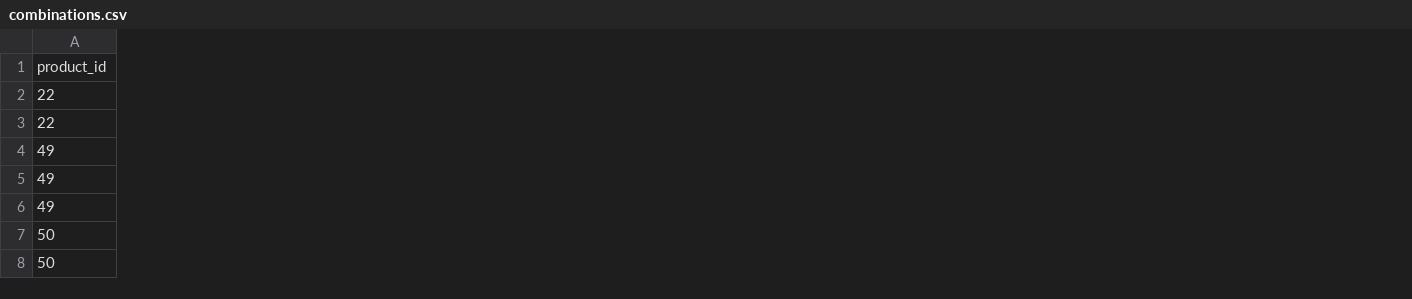
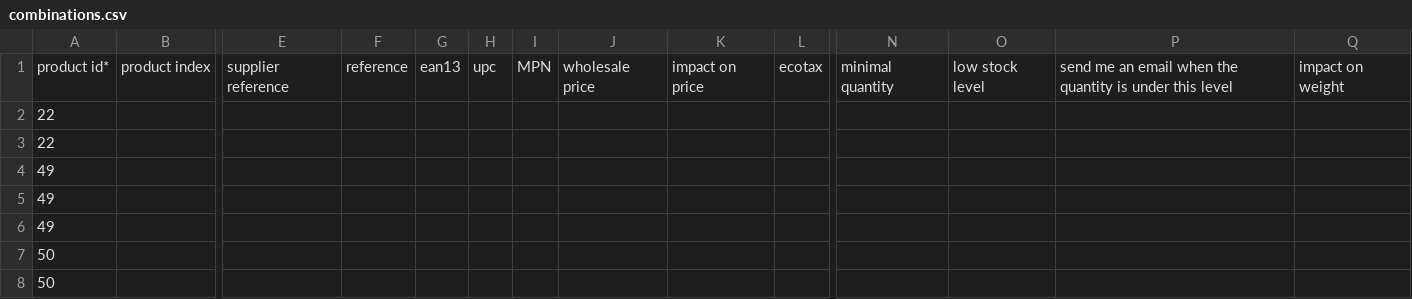
Before and after one commit to grzegorz-chojnacki/squeezleys, a CSV file: data/combinations.csv, drawn as a sheet; only a part is shown, gaps mark what is left out; removed rows and columns are numbered as before the commit, all else as after; rows hold the shown columns only; the diff covers the shown part only; the diff names each change by its address in the sheet, - before the commit and + after, or states it on an @@ line.

Commit message:
Generate all CSV columns for easier import

```diff
--- a/data/combinations.csv
+++ b/data/combinations.csv
+column B, empty
+column E, empty
+column F, empty
+column G, empty
+column H, empty
+column I, empty
+column J, empty
+column K, empty
+column L, empty
+column N, empty
+column O, empty
+column P, empty
+column Q, empty
-row 1: product_id
+row 1: product id* | product index | supplier reference | reference | ean13 | upc | MPN | wholesale price | impact on price | ecotax | minimal quantity | low stock level | send me an email when the quantity is under this level | impact on weight
```
Also changed, not shown: 8 added columns elsewhere in this file, data/categories.csv, 3 other files.
